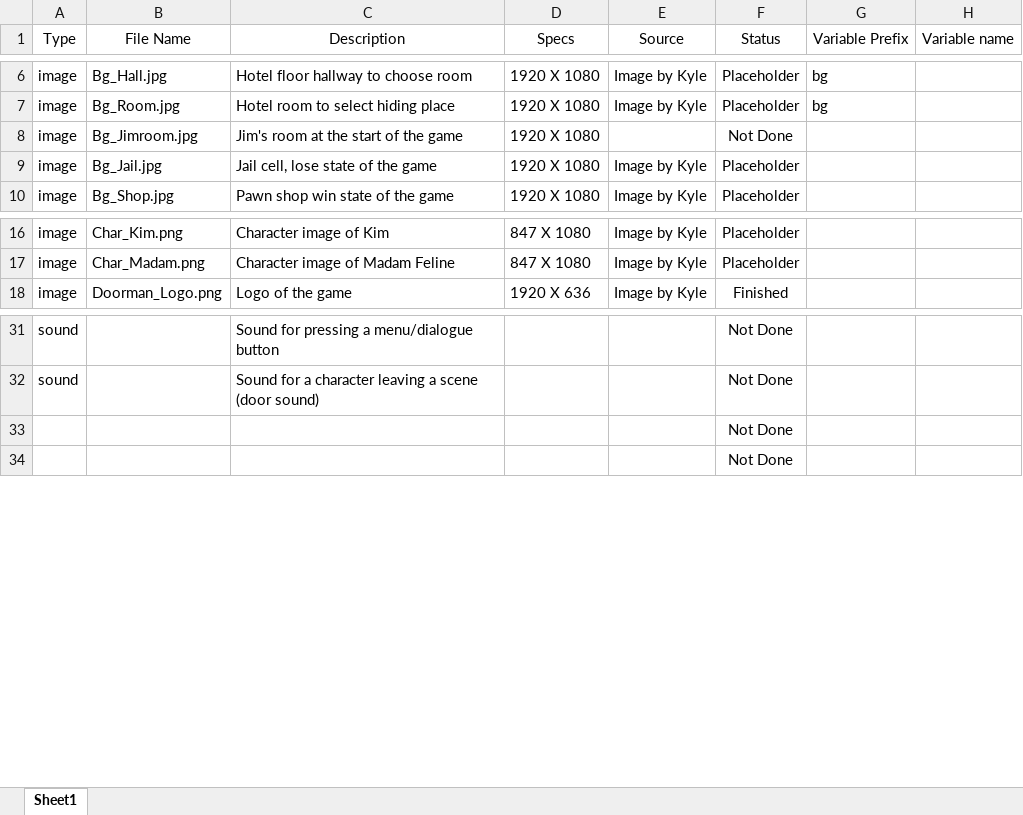
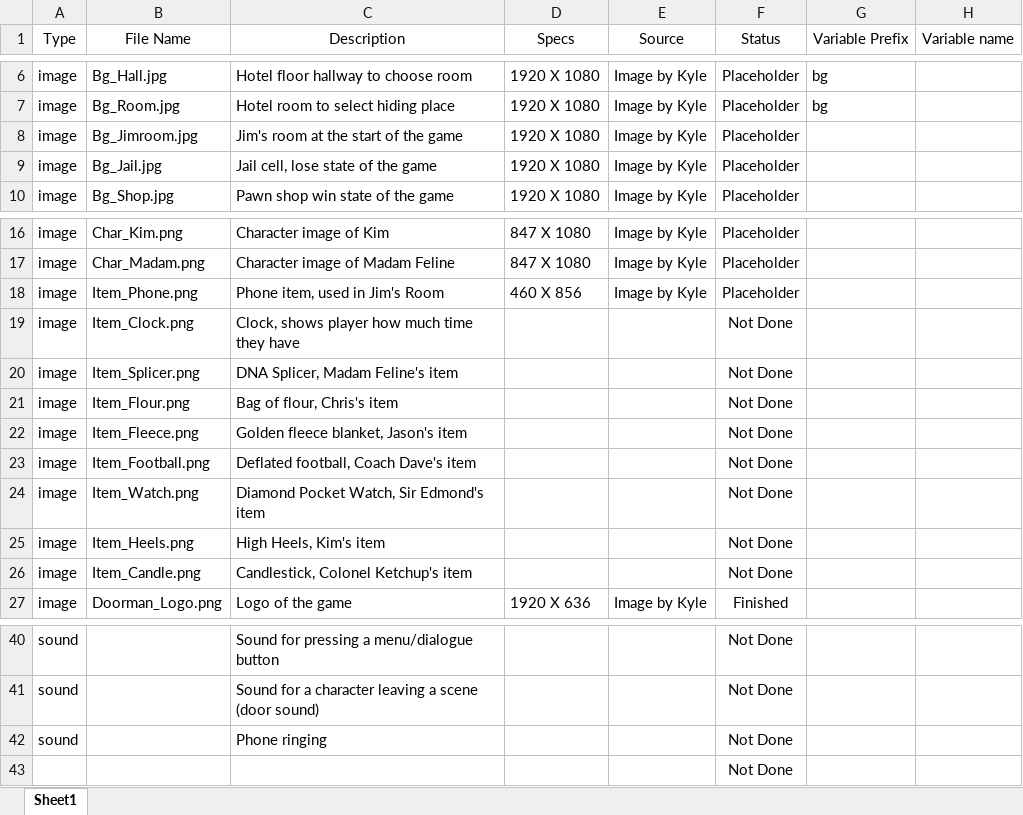
Before and after one commit to bayjose/The_Doorman, an Excel workbook: Doorman_Documents/Asset List.xlsx, sheet Sheet1, drawn as a sheet; only a part is shown, gaps mark what is left out; values as stored, in another font and other column widths than the file's, no borders; removed rows and columns are numbered as before the commit, all else as after; the diff names each change by its address in the sheet, - before the commit and + after, or states it on an @@ line.

Commit message:
Added placeholders for intro sequence, update asset list with new image assets needed.

```diff
--- a/Doorman_Documents/Asset List.xlsx (sheet Sheet1)
+++ b/Doorman_Documents/Asset List.xlsx (sheet Sheet1)
-E8 (Source): (empty)
+E8 (Source): Image by Kyle
-F8 (Status): Not Done
+F8 (Status): Placeholder
+row 18: image | Item_Phone.png | Phone item, used in Jim's Room | 460 X 856 | Image by Kyle | Placeholder
+row 19: image | Item_Clock.png | Clock, shows player how much time they have |  |  | Not Done
+row 20: image | Item_Splicer.png | DNA Splicer, Madam Feline's item |  |  | Not Done
+row 21: image | Item_Flour.png | Bag of flour, Chris's item |  |  | Not Done
+row 22: image | Item_Fleece.png | Golden fleece blanket, Jason's item |  |  | Not Done
+row 23: image | Item_Football.png | Deflated football, Coach Dave's item |  |  | Not Done
+row 24: image | Item_Watch.png | Diamond Pocket Watch, Sir Edmond's item |  |  | Not Done
+row 25: image | Item_Heels.png | High Heels, Kim's item |  |  | Not Done
+row 26: image | Item_Candle.png | Candlestick, Colonel Ketchup's item |  |  | Not Done
-row 33:  |  |  |  |  | Not Done
+row 42: sound |  | Phone ringing |  |  | Not Done
```
Also changed, not shown: 2 other files.
